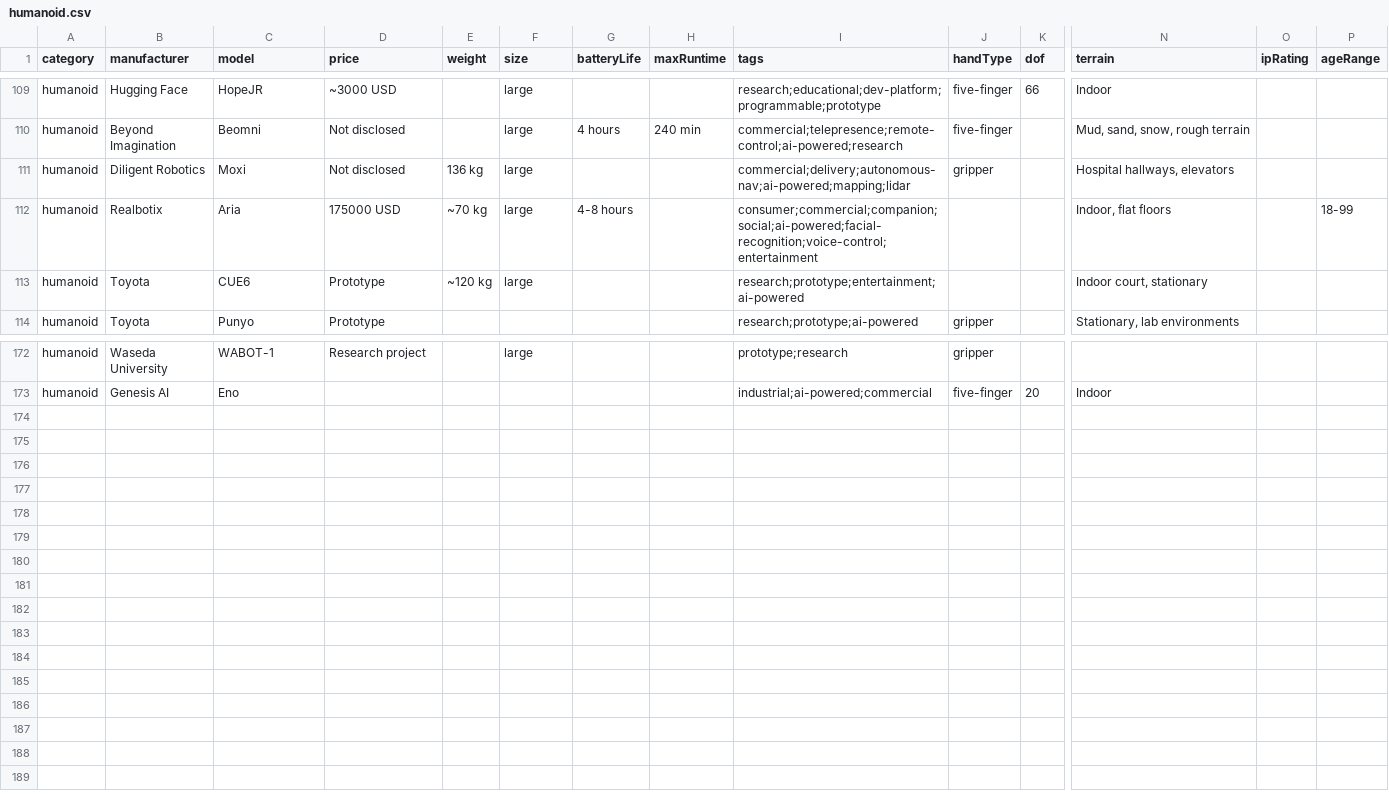
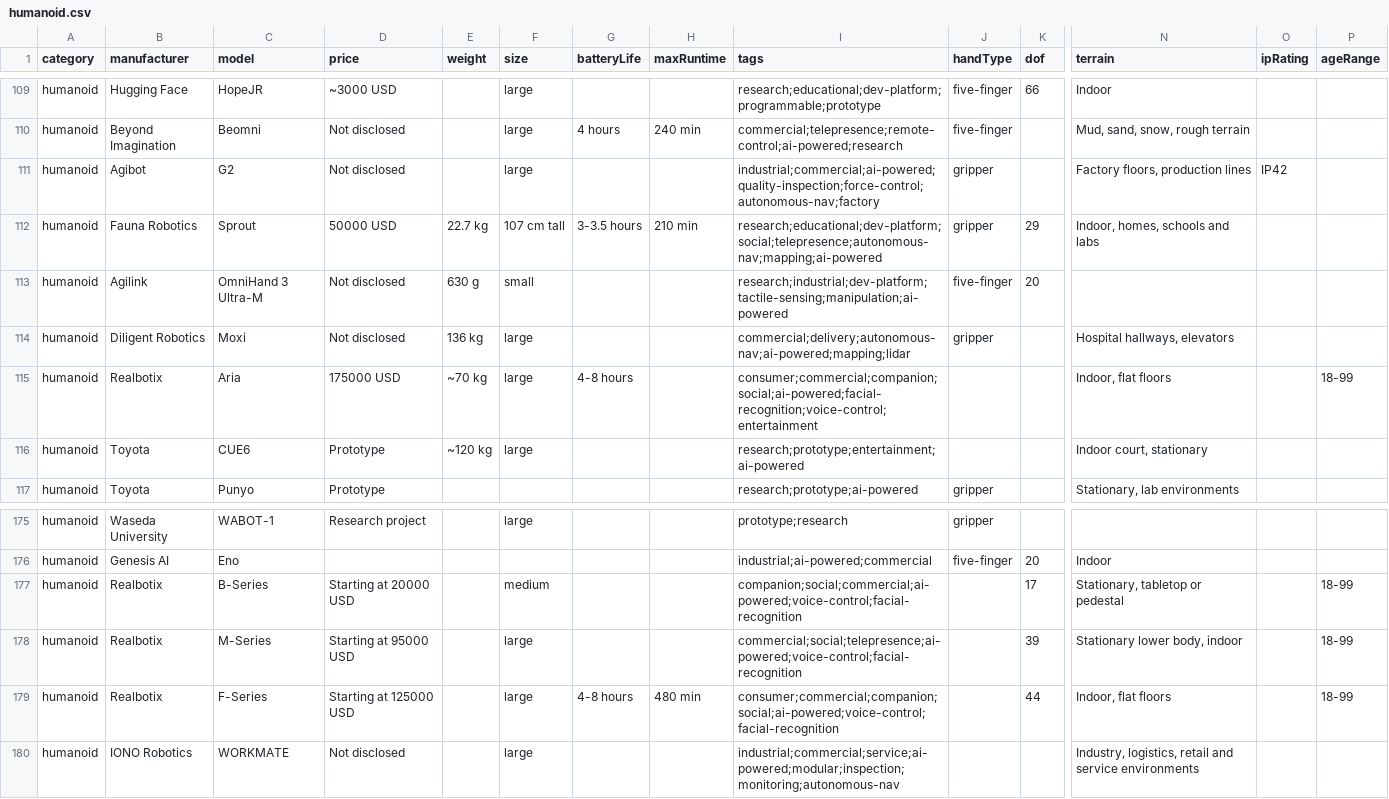
Before and after one commit to Huskynarr/robotics-directory, a CSV file: data/humanoid.csv, drawn as a sheet; only a part is shown, gaps mark what is left out; rows hold the shown columns only; the diff names each change by its address in the sheet, - before the commit and + after, or states it on an @@ line.

Commit message:
feat: update robot data and site experience
Include new humanoid entries (including Realbotix and IONO), asset updates, UI/i18n/layout/script changes, and related tests.

```diff
--- a/data/humanoid.csv
+++ b/data/humanoid.csv
+row 111: humanoid | Agibot | G2 | Not disclosed |  | large |  |  | industrial;commercial;ai-powered;quality-inspection;force-control;autonomous-nav;factory | gripper |  | Factory floors, production lines | IP42
+row 112: humanoid | Fauna Robotics | Sprout | 50000 USD | 22.7 kg | 107 cm tall | 3-3.5 hours | 210 min | research;educational;dev-platform;social;telepresence;autonomous-nav;mapping;ai-powered | gripper | 29 | Indoor, homes, schools and labs
+row 113: humanoid | Agilink | OmniHand 3 Ultra-M | Not disclosed | 630 g | small |  |  | research;industrial;dev-platform;tactile-sensing;manipulation;ai-powered | five-finger | 20
+row 177: humanoid | Realbotix | B-Series | Starting at 20000 USD |  | medium |  |  | companion;social;commercial;ai-powered;voice-control;facial-recognition |  | 17 | Stationary, tabletop or pedestal |  | 18-99
+row 178: humanoid | Realbotix | M-Series | Starting at 95000 USD |  | large |  |  | commercial;social;telepresence;ai-powered;voice-control;facial-recognition |  | 39 | Stationary lower body, indoor |  | 18-99
+row 179: humanoid | Realbotix | F-Series | Starting at 125000 USD |  | large | 4-8 hours | 480 min | consumer;commercial;companion;social;ai-powered;voice-control;facial-recognition |  | 44 | Indoor, flat floors |  | 18-99
+row 180: humanoid | IONO Robotics | WORKMATE | Not disclosed |  | large |  |  | industrial;commercial;service;ai-powered;modular;inspection;monitoring;autonomous-nav |  |  | Industry, logistics, retail and service environments
```
Also changed, not shown: 10 other files.
